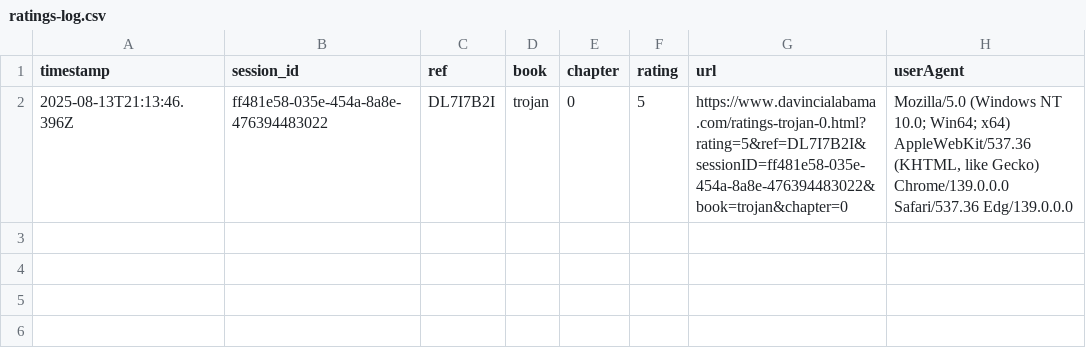
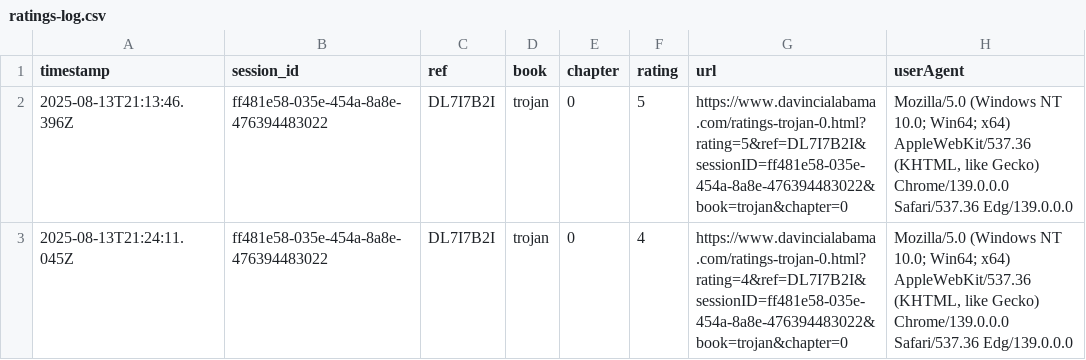
Before and after one commit to SMorris-DaVinci/referral-codes, a CSV file: ratings-log.csv, drawn as a sheet; the diff names each change by its address in the sheet, - before the commit and + after, or states it on an @@ line.

Commit message:
Add rating

```diff
--- a/ratings-log.csv
+++ b/ratings-log.csv
+row 3: 2025-08-13T21:24:11.045Z | ff481e58-035e-454a-8a8e-476394483022 | DL7I7B2I | trojan | 0 | 4 | https://www.davincialabama.com/ratings-trojan-0.html?rating=4&ref=DL7I7B2I&sessionID=ff481e58-035e-454a-8a8e-476394483022&book=trojan&chapter=0 | Mozilla/5.0 (Windows NT 10.0; Win64; x64) AppleWebKit/537.36 (KHTML, like Gecko) Chrome/139.0.0.0 Safari/537.36 Edg/139.0.0.0
```
